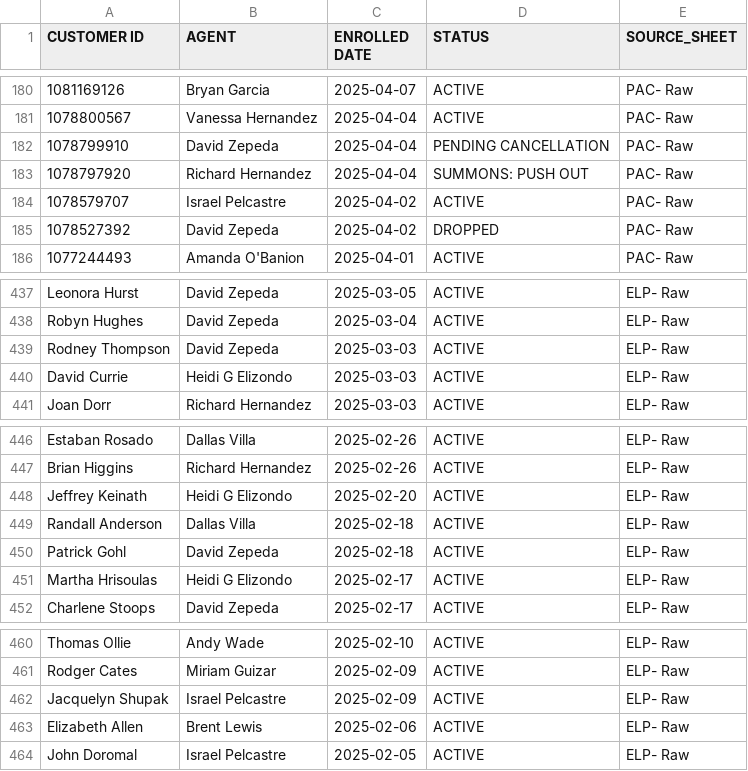
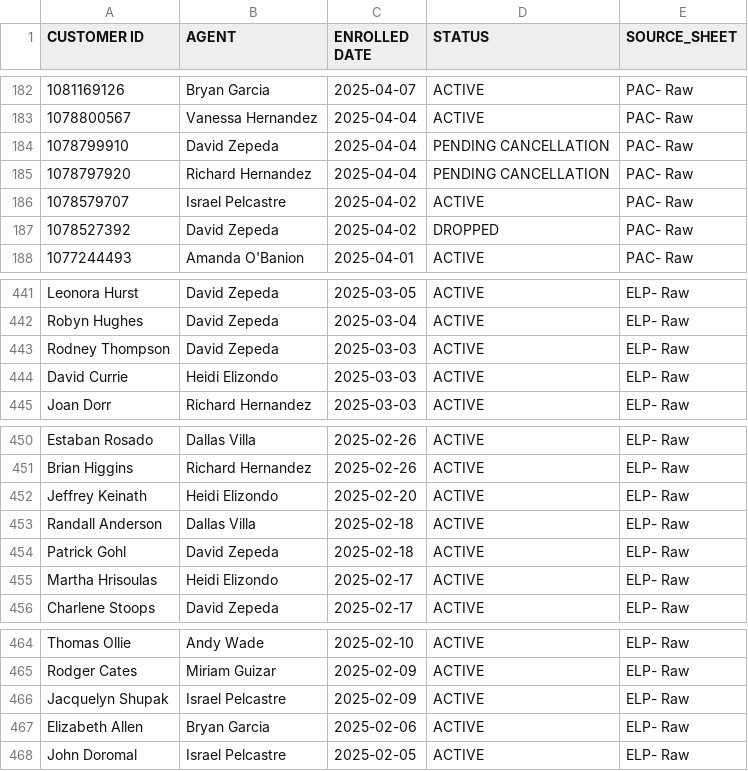
Before and after one commit to wiredijaelkuma/Python-G-Docs, a CSV file: processed_combined_data.csv, drawn as a sheet; only a part is shown, gaps mark what is left out; the diff covers the shown part only.

```diff
--- a/processed_combined_data.csv
+++ b/processed_combined_data.csv
@@ -182,3 +184,3 @@ CUSTOMER ID,AGENT,ENROLLED DATE,STATUS,SOURCE_SHEET
 1078799910,David Zepeda,2025-04-04,PENDING CANCELLATION,PAC- Raw
-1078797920,Richard Hernandez,2025-04-04,SUMMONS: PUSH OUT,PAC- Raw
+1078797920,Richard Hernandez,2025-04-04,PENDING CANCELLATION,PAC- Raw
 1078579707,Israel Pelcastre,2025-04-02,ACTIVE,PAC- Raw
@@ -439,3 +443,3 @@ Robyn Hughes,David Zepeda,2025-03-04,ACTIVE,ELP- Raw
 Rodney Thompson,David Zepeda,2025-03-03,ACTIVE,ELP- Raw
-David Currie,Heidi G Elizondo,2025-03-03,ACTIVE,ELP- Raw
+David Currie,Heidi Elizondo,2025-03-03,ACTIVE,ELP- Raw
 Joan Dorr,Richard Hernandez,2025-03-03,ACTIVE,ELP- Raw
@@ -447,6 +451,6 @@ Estaban Rosado,Dallas Villa,2025-02-26,ACTIVE,ELP- Raw
 Brian Higgins,Richard Hernandez,2025-02-26,ACTIVE,ELP- Raw
-Jeffrey Keinath,Heidi G Elizondo,2025-02-20,ACTIVE,ELP- Raw
+Jeffrey Keinath,Heidi Elizondo,2025-02-20,ACTIVE,ELP- Raw
 Randall Anderson,Dallas Villa,2025-02-18,ACTIVE,ELP- Raw
 Patrick Gohl,David Zepeda,2025-02-18,ACTIVE,ELP- Raw
-Martha Hrisoulas,Heidi G Elizondo,2025-02-17,ACTIVE,ELP- Raw
+Martha Hrisoulas,Heidi Elizondo,2025-02-17,ACTIVE,ELP- Raw
 Charlene Stoops,David Zepeda,2025-02-17,ACTIVE,ELP- Raw
@@ -462,3 +466,3 @@ Rodger Cates,Miriam Guizar,2025-02-09,ACTIVE,ELP- Raw
 Jacquelyn Shupak,Israel Pelcastre,2025-02-09,ACTIVE,ELP- Raw
-Elizabeth Allen,Brent Lewis,2025-02-06,ACTIVE,ELP- Raw
+Elizabeth Allen,Bryan Garcia,2025-02-06,ACTIVE,ELP- Raw
 John Doromal,Israel Pelcastre,2025-02-05,ACTIVE,ELP- Raw
```
Also changed, not shown: 4 added rows and 7 edited cells elsewhere in this file, processed_pac_data.csv.
